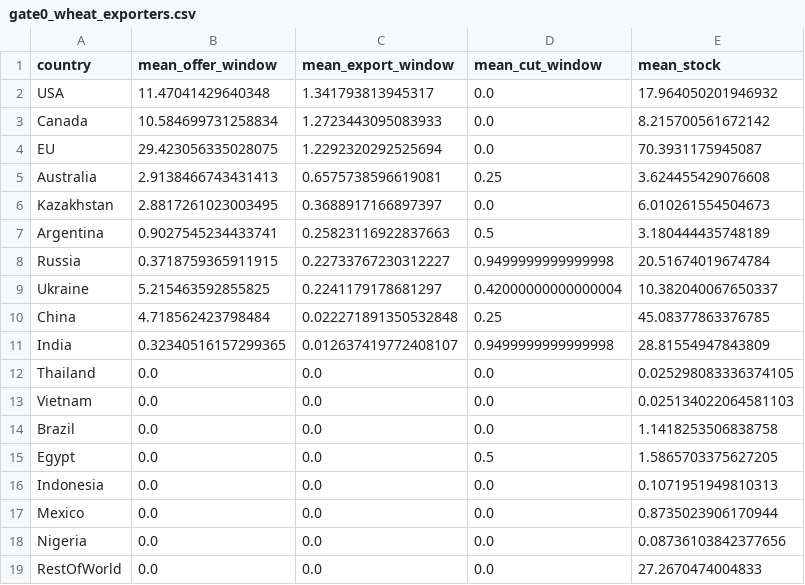
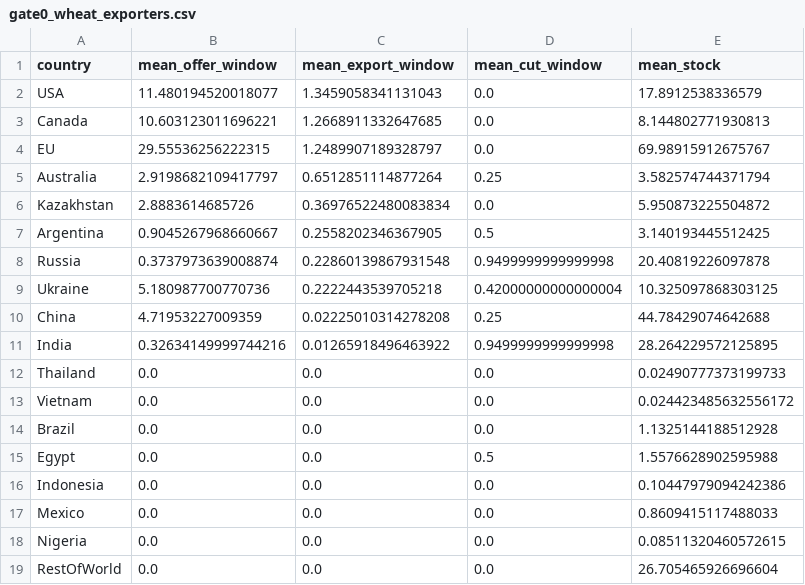
Before and after one commit to mjpuma/sheaf-model, a CSV file: diagnostics/gate0_wheat_exporters.csv, drawn as a sheet.

```diff
--- a/diagnostics/gate0_wheat_exporters.csv
+++ b/diagnostics/gate0_wheat_exporters.csv
@@ -1,19 +1,19 @@
 country,mean_offer_window,mean_export_window,mean_cut_window,mean_stock
-USA,11.47041429640348,1.341793813945317,0.0,17.964050201946932
-Canada,10.584699731258834,1.2723443095083933,0.0,8.215700561672142
-EU,29.423056335028075,1.2292320292525694,0.0,70.3931175945087
-Australia,2.9138466743431413,0.6575738596619081,0.25,3.624455429076608
-Kazakhstan,2.8817261023003495,0.3688917166897397,0.0,6.010261554504673
-Argentina,0.9027545234433741,0.25823116922837663,0.5,3.180444435748189
-Russia,0.3718759365911915,0.22733767230312227,0.9499999999999998,20.51674019674784
-Ukraine,5.215463592855825,0.2241179178681297,0.42000000000000004,10.382040067650337
-China,4.718562423798484,0.022271891350532848,0.25,45.08377863376785
-India,0.32340516157299365,0.012637419772408107,0.9499999999999998,28.81554947843809
-Thailand,0.0,0.0,0.0,0.025298083336374105
-Vietnam,0.0,0.0,0.0,0.025134022064581103
-Brazil,0.0,0.0,0.0,1.1418253506838758
-Egypt,0.0,0.0,0.5,1.5865703375627205
-Indonesia,0.0,0.0,0.0,0.1071951949810313
-Mexico,0.0,0.0,0.0,0.8735023906170944
-Nigeria,0.0,0.0,0.0,0.08736103842377656
-RestOfWorld,0.0,0.0,0.0,27.2670474004833
+USA,11.480194520018077,1.3459058341131043,0.0,17.8912538336579
+Canada,10.603123011696221,1.2668911332647685,0.0,8.144802771930813
+EU,29.55536256222315,1.2489907189328797,0.0,69.98915912675767
+Australia,2.9198682109417797,0.6512851114877264,0.25,3.582574744371794
+Kazakhstan,2.8883614685726,0.36976522480083834,0.0,5.950873225504872
+Argentina,0.9045267968660667,0.2558202346367905,0.5,3.140193445512425
+Russia,0.3737973639008874,0.22860139867931548,0.9499999999999998,20.40819226097878
+Ukraine,5.180987700770736,0.2222443539705218,0.42000000000000004,10.325097868303125
+China,4.71953227009359,0.02225010314278208,0.25,44.78429074642688
+India,0.32634149999744216,0.01265918496463922,0.9499999999999998,28.264229572125895
+Thailand,0.0,0.0,0.0,0.02490777373199733
+Vietnam,0.0,0.0,0.0,0.024423485632556172
+Brazil,0.0,0.0,0.0,1.1325144188512928
+Egypt,0.0,0.0,0.5,1.5576628902595988
+Indonesia,0.0,0.0,0.0,0.10447979094242386
+Mexico,0.0,0.0,0.0,0.8609415117488033
+Nigeria,0.0,0.0,0.0,0.08511320460572615
+RestOfWorld,0.0,0.0,0.0,26.705465926696604
```
Also changed, not shown: diagnostics/gate0_maize_exporters.csv, diagnostics/gate0_maize_score.csv, 21 other files.
